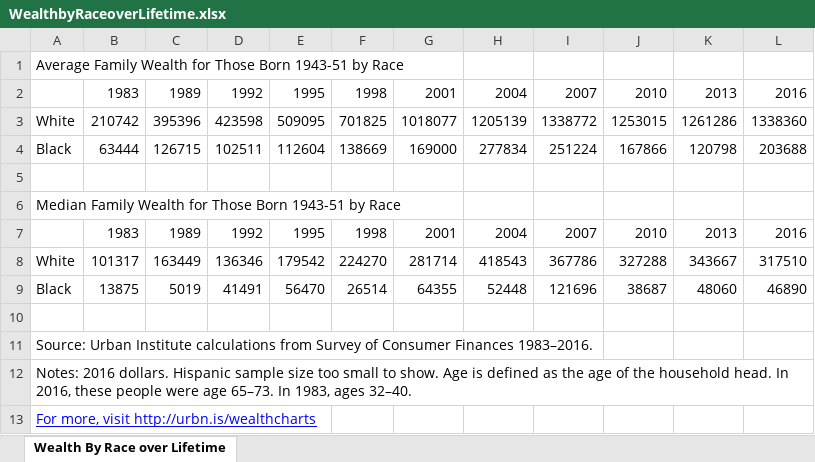
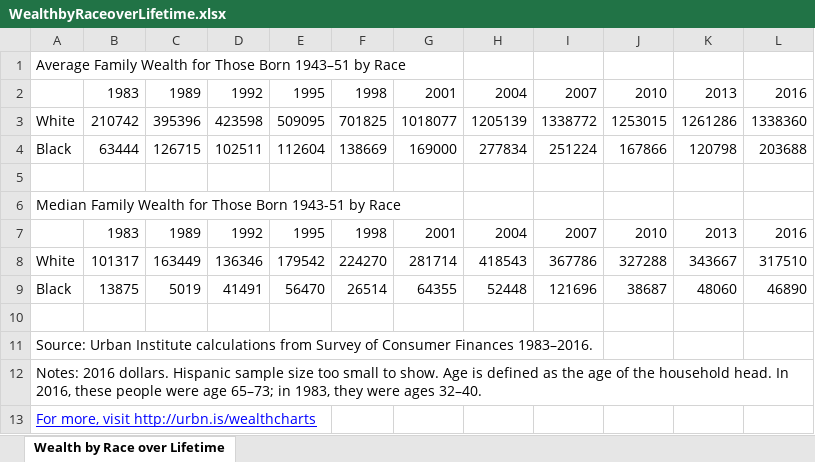
Before and after one commit to UrbanInstitute/wealth-inequality-charts, an Excel workbook: data/WealthbyRaceoverLifetime.xlsx, sheet Wealth by Race over Lifetime, drawn as a sheet; values as stored, in another font and other column widths than the file's, no borders; the diff names each change by its address in the sheet, - before the commit and + after, or states it on an @@ line.

```diff
--- a/data/WealthbyRaceoverLifetime.xlsx (sheet Wealth by Race over Lifetime)
+++ b/data/WealthbyRaceoverLifetime.xlsx (sheet Wealth by Race over Lifetime)
-sheet tab: Wealth By Race over Lifetime
+sheet tab: Wealth by Race over Lifetime
-A1: …Those Born 1943-51 by Race
+A1: …Those Born 1943–51 by Race
-A12: …were age 65–73. In 1983, ages 32–40.
+A12: …were age 65–73; in 1983, they were ages 32–40.
```
Also changed, not shown: data/AssetSubsidies.xlsx, data/Homeownership.xlsx, 54 other files.
